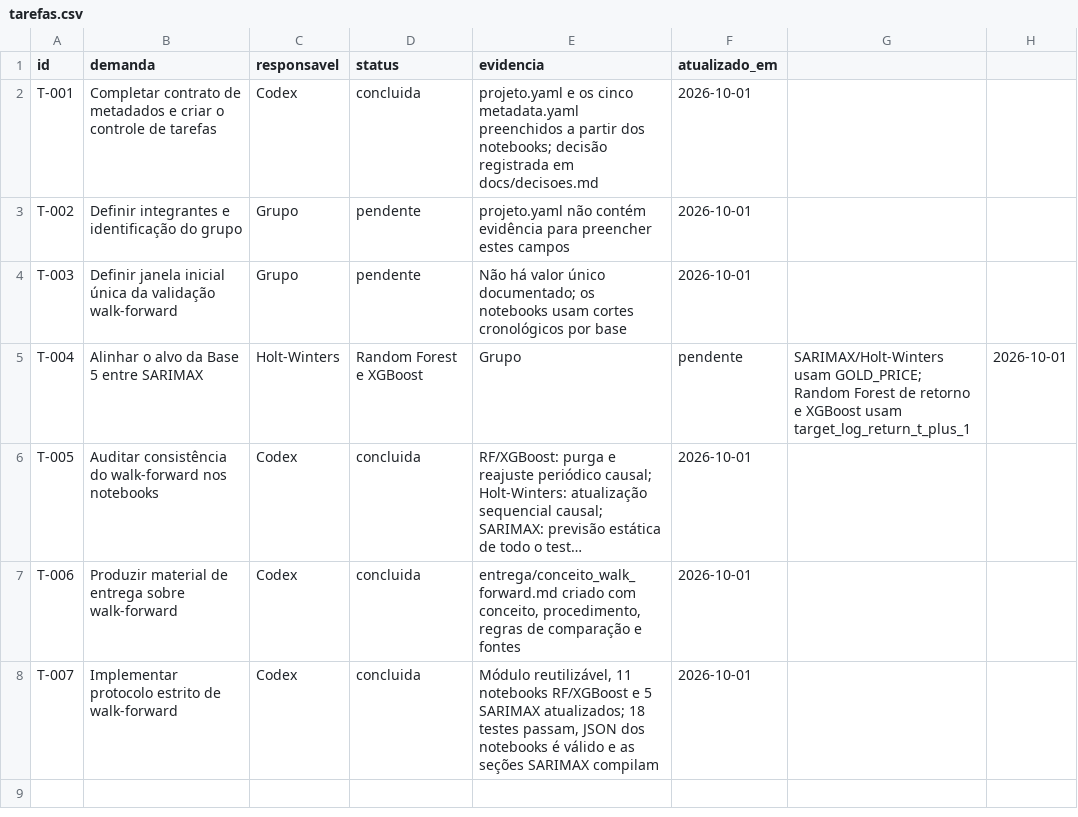
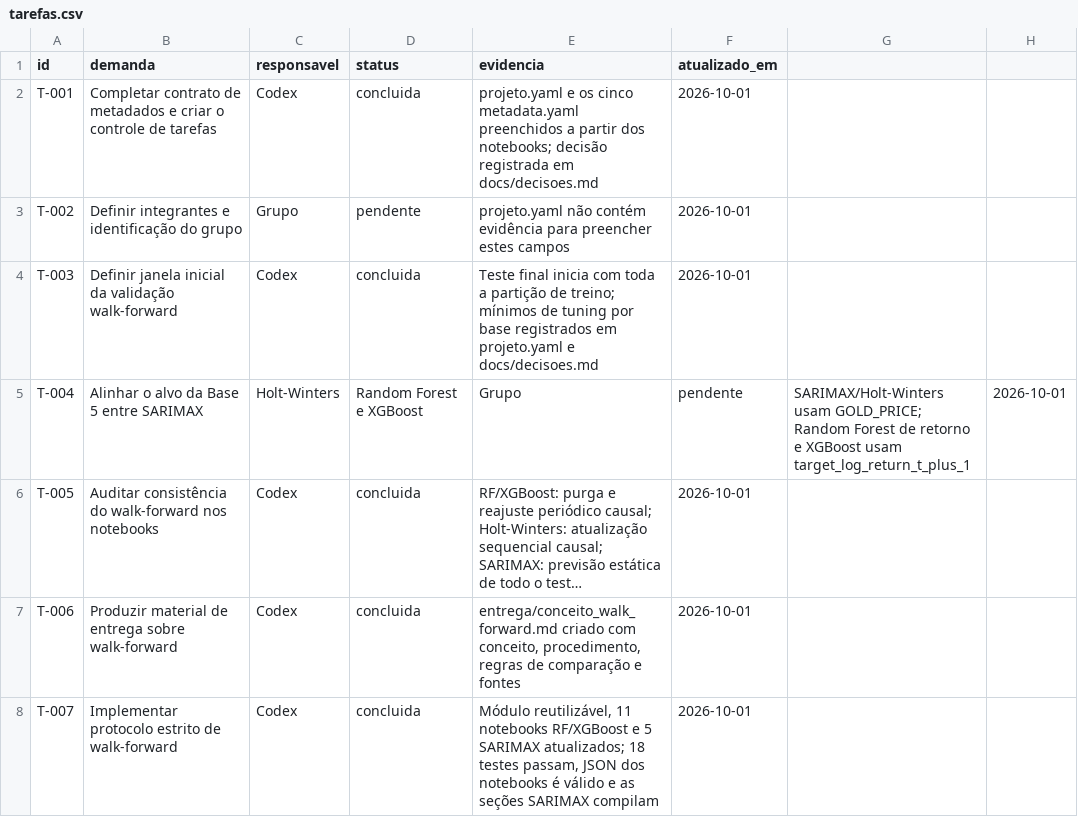
Before and after one commit to lemosriosl/TrabalhoDanielModelos, a CSV file: tarefas.csv, drawn as a sheet; long unchanged cells end in ….

Commit message:
config: definir janela inicial temporal

```diff
--- a/tarefas.csv
+++ b/tarefas.csv
@@ -3,3 +3,3 @@ T-001,Completar contrato de metadados e criar o controle de tarefas,Codex,conclu
 T-002,Definir integrantes e identificação do grupo,Grupo,pendente,"projeto.yaml não contém evidência para preencher estes campos",2026-10-01
-T-003,Definir janela inicial única da validação walk-forward,Grupo,pendente,"Não há valor único documentado; os notebooks usam cortes cronológicos por base",2026-10-01
+T-003,Definir janela inicial da validação walk-forward,Codex,concluida,"Teste final inicia com toda a partição de treino; mínimos de tuning por base registrados em projeto.yaml e docs/decisoes.md",2026-10-01
 T-004,Alinhar o alvo da Base 5 entre SARIMAX, Holt-Winters, Random Forest e XGBoost,Grupo,pendente,"SARIMAX/Holt-Winters usam GOLD_PRICE; Random Forest de retorno e XGBoost usam target_log_return_t_plus_1",2026-10-01
```
Also changed, not shown: 2 other files.
